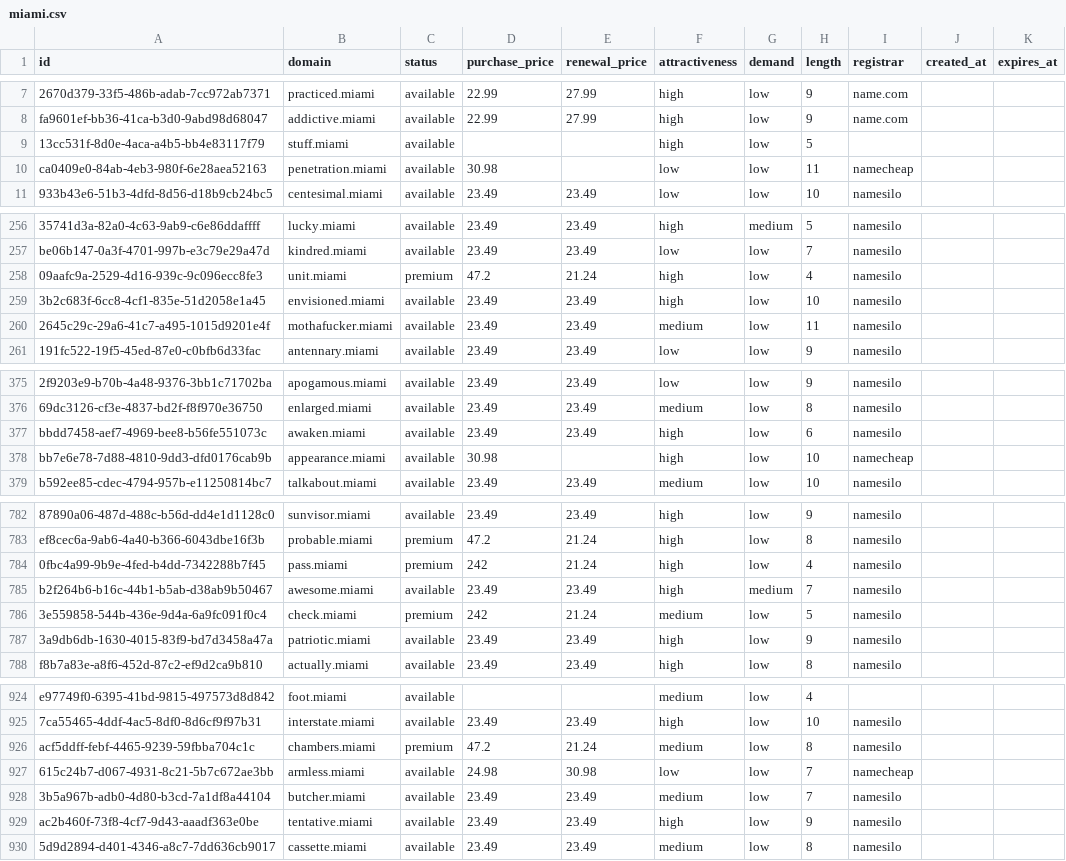
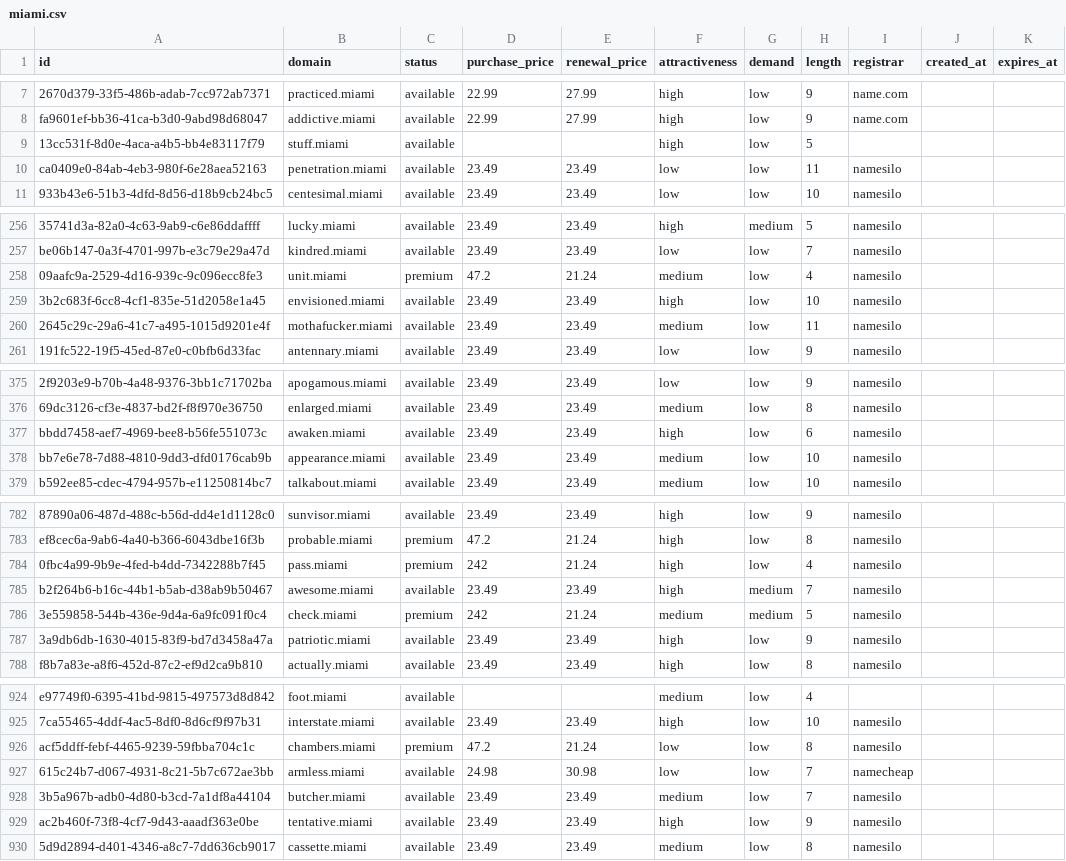
Before and after one commit to UniqueDomains/miami-oneword-domains, a CSV file: miami.csv, drawn as a sheet; only a part is shown, gaps mark what is left out; the diff covers the shown part only; the diff names each change by its address in the sheet, - before the commit and + after, or states it on an @@ line.

Commit message:
Domains update

```diff
--- a/miami.csv
+++ b/miami.csv
-D10 (purchase_price): 30.98
+D10 (purchase_price): 23.49
-E10 (renewal_price): (empty)
+E10 (renewal_price): 23.49
-I10 (registrar): namecheap
+I10 (registrar): namesilo
-F258 (attractiveness): high
+F258 (attractiveness): medium
-D378 (purchase_price): 30.98
+D378 (purchase_price): 23.49
-E378 (renewal_price): (empty)
+E378 (renewal_price): 23.49
-F378 (attractiveness): high
+F378 (attractiveness): medium
-I378 (registrar): namecheap
+I378 (registrar): namesilo
-G786 (demand): low
+G786 (demand): medium
-F926 (attractiveness): medium
+F926 (attractiveness): low
```
Also changed, not shown: 1 edited cell elsewhere in this file, 4 other files.
